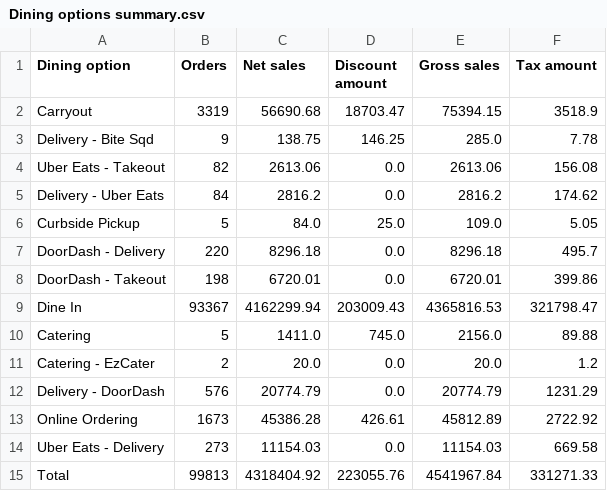
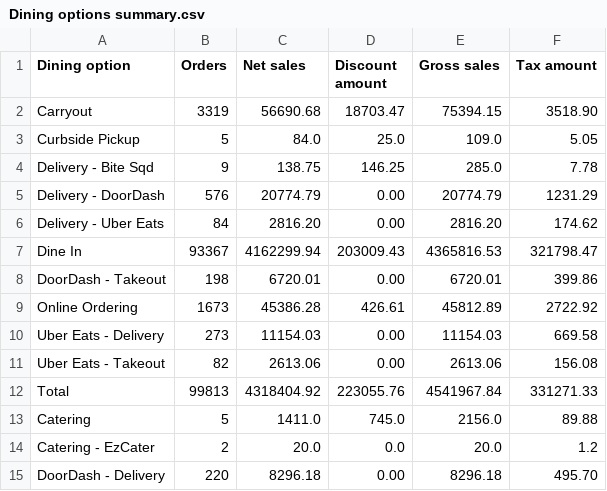
Before and after one commit to BHERRIN7/brassstap-data, a CSV file: data/Dining options summary.csv, drawn as a sheet.

Commit message:
Update Dining options summary.csv — 2026-11-01

```diff
--- a/data/Dining options summary.csv
+++ b/data/Dining options summary.csv
@@ -1,15 +1,15 @@
 Dining option,Orders,Net sales,Discount amount,Gross sales,Tax amount
-Carryout,3319,56690.68,18703.47,75394.15,3518.9
+Carryout,3319,56690.68,18703.47,75394.15,3518.90
+Curbside Pickup,5,84.0,25.0,109.0,5.05
 Delivery - Bite Sqd,9,138.75,146.25,285.0,7.78
-Uber Eats - Takeout,82,2613.06,0.0,2613.06,156.08
-Delivery - Uber Eats,84,2816.2,0.0,2816.2,174.62
-Curbside Pickup,5,84.0,25.0,109.0,5.05
-DoorDash - Delivery,220,8296.18,0.0,8296.18,495.7
-DoorDash - Takeout,198,6720.01,0.0,6720.01,399.86
+Delivery - DoorDash,576,20774.79,0.00,20774.79,1231.29
+Delivery - Uber Eats,84,2816.20,0.00,2816.20,174.62
 Dine In,93367,4162299.94,203009.43,4365816.53,321798.47
+DoorDash - Takeout,198,6720.01,0.00,6720.01,399.86
+Online Ordering,1673,45386.28,426.61,45812.89,2722.92
+Uber Eats - Delivery,273,11154.03,0.00,11154.03,669.58
+Uber Eats - Takeout,82,2613.06,0.00,2613.06,156.08
+Total,99813,4318404.92,223055.76,4541967.84,331271.33
 Catering,5,1411.0,745.0,2156.0,89.88
 Catering - EzCater,2,20.0,0.0,20.0,1.2
-Delivery - DoorDash,576,20774.79,0.0,20774.79,1231.29
-Online Ordering,1673,45386.28,426.61,45812.89,2722.92
-Uber Eats - Delivery,273,11154.03,0.0,11154.03,669.58
-Total,99813,4318404.92,223055.76,4541967.84,331271.33
+DoorDash - Delivery,220,8296.18,0.00,8296.18,495.70
```
